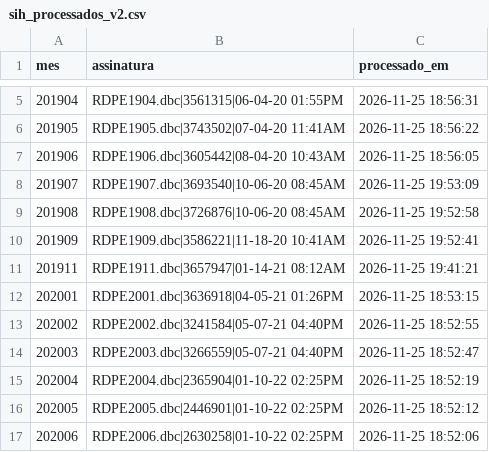
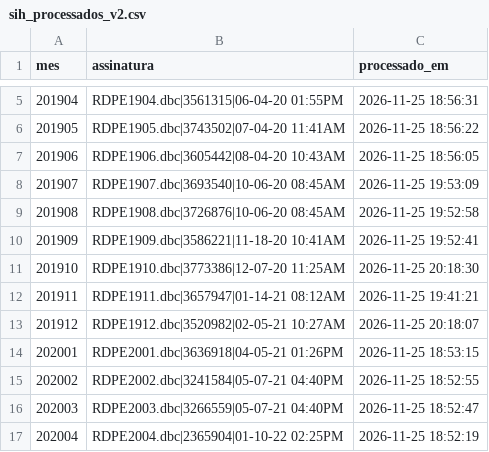
Before and after one commit to DGMOG-SES/producao-unidades-pe, a CSV file: dados/controle/sih_processados_v2.csv, drawn as a sheet; only a part is shown, gaps mark what is left out; the shorter side is filled out with more unchanged rows; the diff names each change by its address in the sheet, - before the commit and + after, or states it on an @@ line.

```diff
--- a/dados/controle/sih_processados_v2.csv
+++ b/dados/controle/sih_processados_v2.csv
+row 11: 201910 | RDPE1910.dbc|3773386|12-07-20 11:25AM | 2026-11-25 20:18:30
+row 13: 201912 | RDPE1912.dbc|3520982|02-05-21 10:27AM | 2026-11-25 20:18:07
```
Also changed, not shown: dados/controle/sia_processados_v3.csv, 4 other files.
